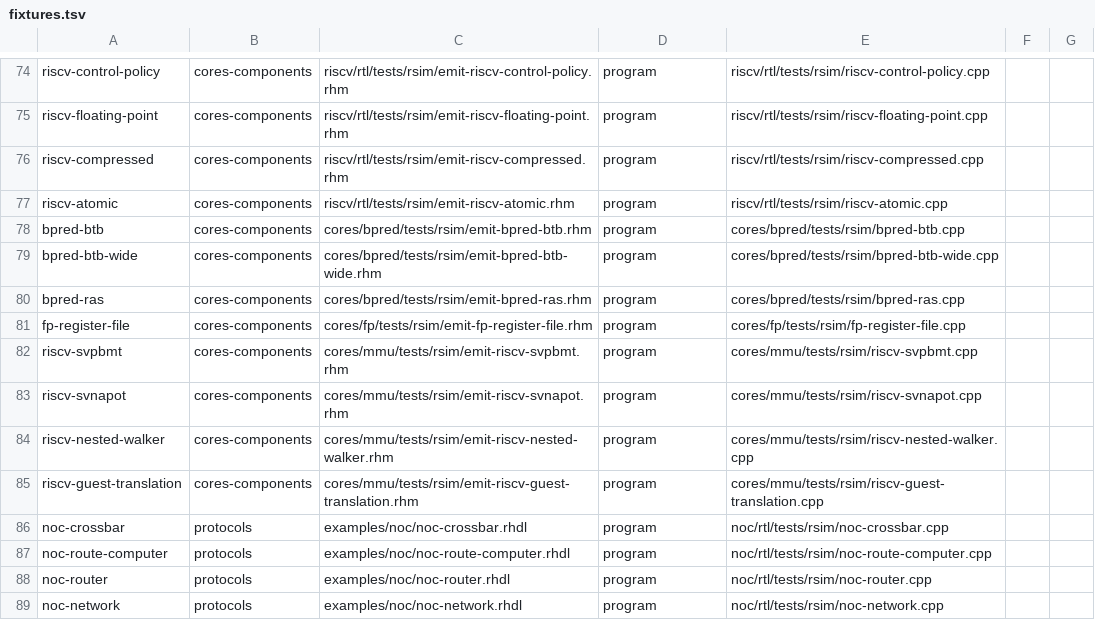
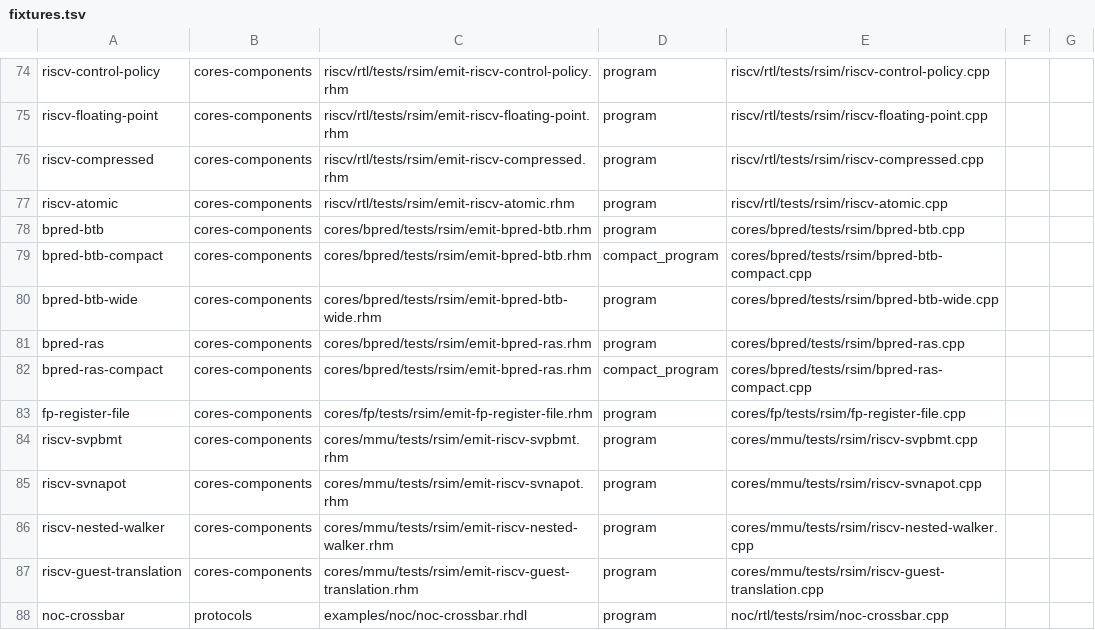
Before and after one commit to jerryz123/rhodium, a TSV file: tools/testing/rsim/fixtures.tsv, drawn as a sheet; only a part is shown, gaps mark what is left out; the shorter side is filled out with more unchanged rows.

Commit message:
compact assembler metadata
Signed-off-by: Jerry Zhao <jerryz123@berkeley.edu>

```diff
--- a/tools/testing/rsim/fixtures.tsv
+++ b/tools/testing/rsim/fixtures.tsv
@@ -78,4 +78,6 @@ riscv-atomic	cores-components	riscv/rtl/tests/rsim/emit-riscv-atomic.rhm	program
 bpred-btb	cores-components	cores/bpred/tests/rsim/emit-bpred-btb.rhm	program	cores/bpred/tests/rsim/bpred-btb.cpp
+bpred-btb-compact	cores-components	cores/bpred/tests/rsim/emit-bpred-btb.rhm	compact_program	cores/bpred/tests/rsim/bpred-btb-compact.cpp
 bpred-btb-wide	cores-components	cores/bpred/tests/rsim/emit-bpred-btb-wide.rhm	program	cores/bpred/tests/rsim/bpred-btb-wide.cpp
 bpred-ras	cores-components	cores/bpred/tests/rsim/emit-bpred-ras.rhm	program	cores/bpred/tests/rsim/bpred-ras.cpp
+bpred-ras-compact	cores-components	cores/bpred/tests/rsim/emit-bpred-ras.rhm	compact_program	cores/bpred/tests/rsim/bpred-ras-compact.cpp
 fp-register-file	cores-components	cores/fp/tests/rsim/emit-fp-register-file.rhm	program	cores/fp/tests/rsim/fp-register-file.cpp
```
Also changed, not shown: 32 other files.
